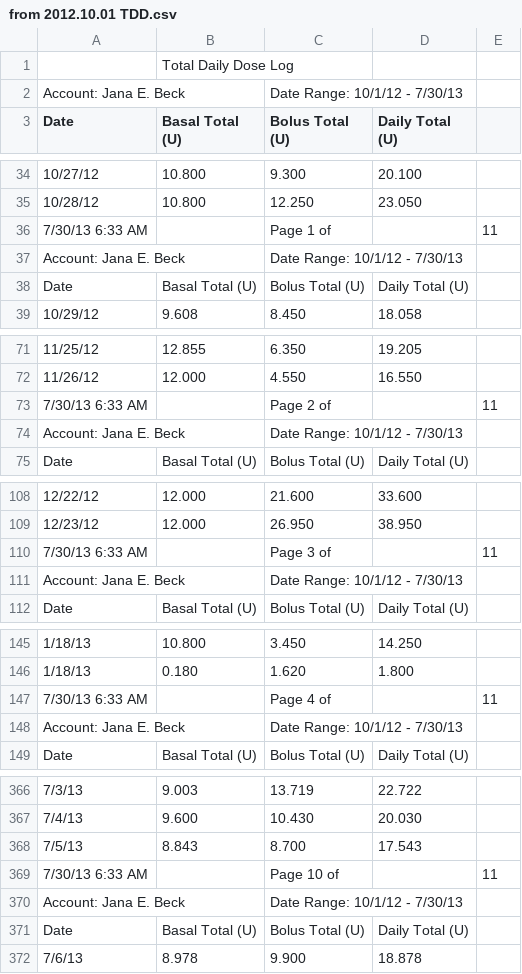
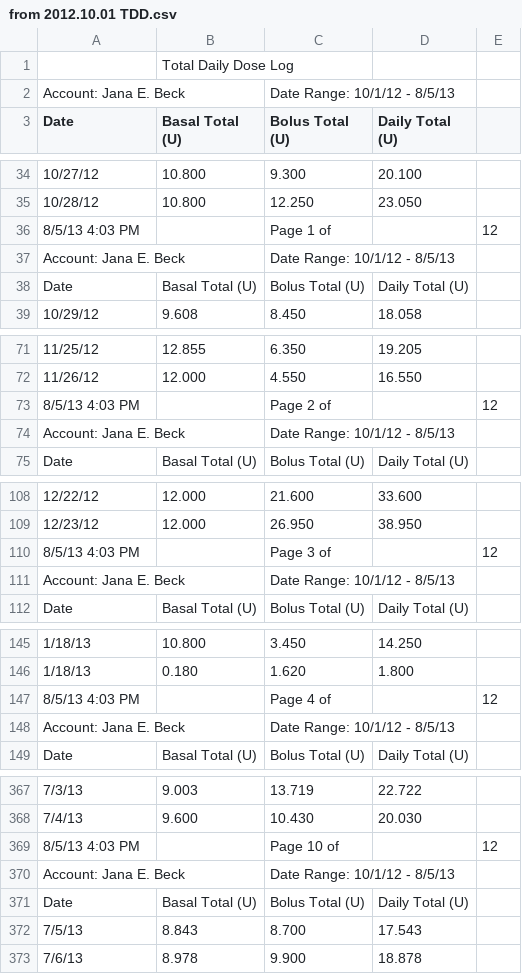
Before and after one commit to dmblue12/iPancreas-archive, a CSV file: public/from 2012.10.01 TDD.csv, drawn as a sheet; only a part is shown, gaps mark what is left out; removed rows and columns are numbered as before the commit, all else as after; the diff covers the shown part only; the diff names each change by its address in the sheet, - before the commit and + after, or states it on an @@ line.

```diff
--- a/public/from 2012.10.01 TDD.csv
+++ b/public/from 2012.10.01 TDD.csv
-C2 (Bolus Total (U)): Date Range: 10/1/12 - 7/30/13
+C2 (Bolus Total (U)): Date Range: 10/1/12 - 8/5/13
-row 36: 7/30/13 6:33 AM |  | Page 1 of |  | 11
+row 36: 8/5/13 4:03 PM |  | Page 1 of |  | 12
-C37 (Bolus Total (U)): Date Range: 10/1/12 - 7/30/13
+C37 (Bolus Total (U)): Date Range: 10/1/12 - 8/5/13
-row 73: 7/30/13 6:33 AM |  | Page 2 of |  | 11
+row 73: 8/5/13 4:03 PM |  | Page 2 of |  | 12
-C74 (Bolus Total (U)): Date Range: 10/1/12 - 7/30/13
+C74 (Bolus Total (U)): Date Range: 10/1/12 - 8/5/13
-row 110: 7/30/13 6:33 AM |  | Page 3 of |  | 11
+row 110: 8/5/13 4:03 PM |  | Page 3 of |  | 12
-C111 (Bolus Total (U)): Date Range: 10/1/12 - 7/30/13
+C111 (Bolus Total (U)): Date Range: 10/1/12 - 8/5/13
-row 147: 7/30/13 6:33 AM |  | Page 4 of |  | 11
+row 147: 8/5/13 4:03 PM |  | Page 4 of |  | 12
-C148 (Bolus Total (U)): Date Range: 10/1/12 - 7/30/13
+C148 (Bolus Total (U)): Date Range: 10/1/12 - 8/5/13
+row 369: 8/5/13 4:03 PM |  | Page 10 of |  | 12
+row 370: Account: Jana E. Beck |  | Date Range: 10/1/12 - 8/5/13
-row 369: 7/30/13 6:33 AM |  | Page 10 of |  | 11
-row 370: Account: Jana E. Beck |  | Date Range: 10/1/12 - 7/30/13
```
Also changed, not shown: 19 added rows, 8 removed rows, 2 moved rows and 3 edited cells elsewhere in this file, public/from 2012.10.01 BG.csv.
